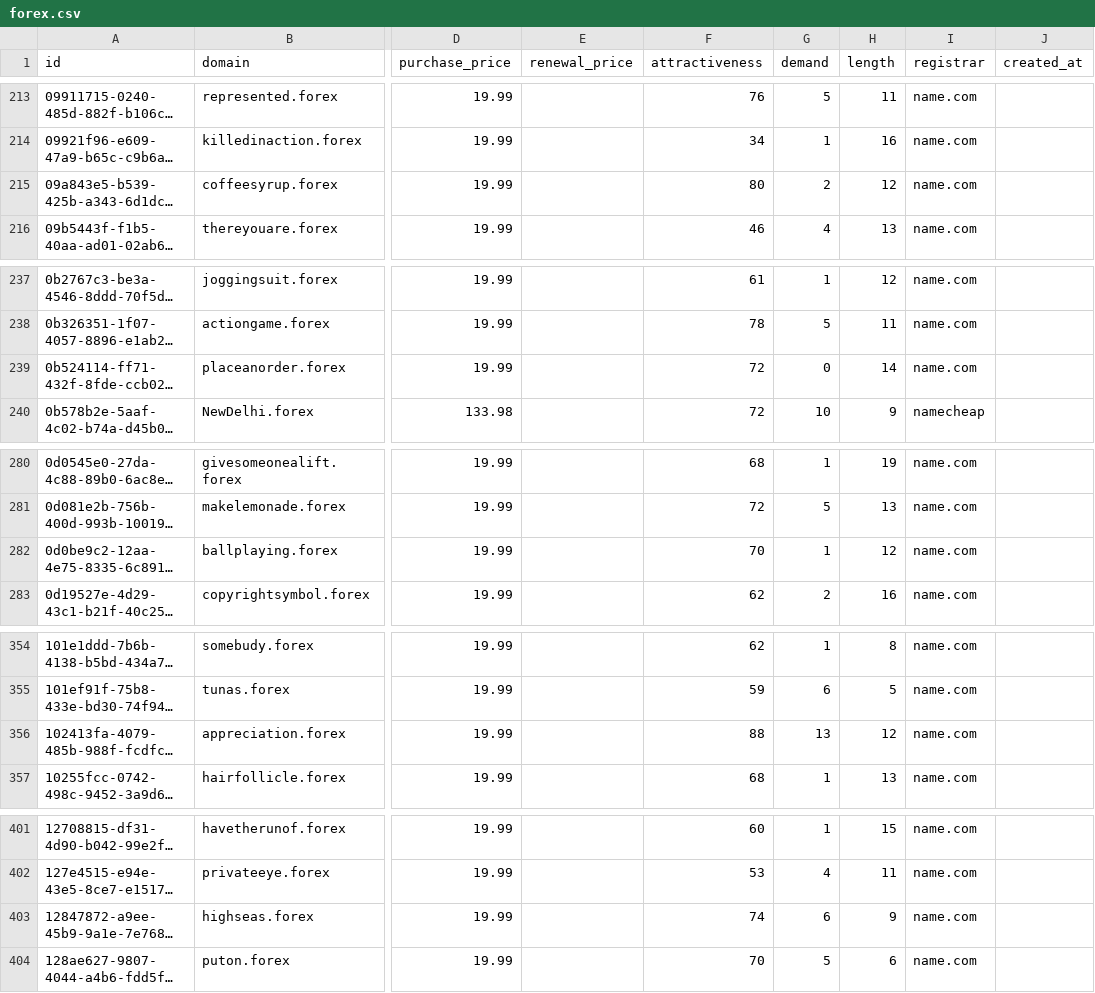
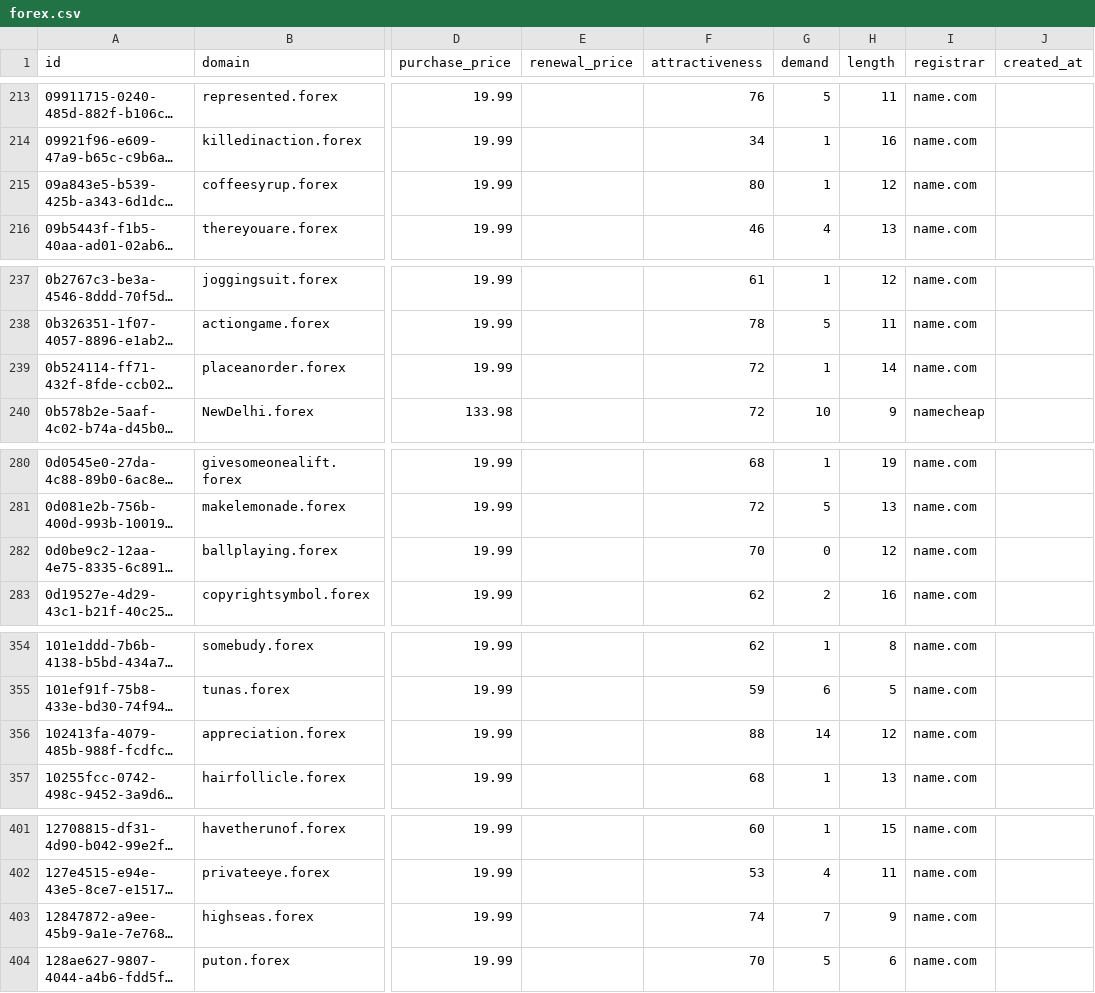
Before and after one commit to UniqueDomains/forex-oneword-domains, a CSV file: forex.csv, drawn as a sheet; only a part is shown, gaps mark what is left out; long unchanged cells end in …; the diff covers the shown part only; the diff names each change by its address in the sheet, - before the commit and + after, or states it on an @@ line.

```diff
--- a/forex.csv
+++ b/forex.csv
-G215 (demand): 2
+G215 (demand): 1
-G239 (demand): 0
+G239 (demand): 1
-G282 (demand): 1
+G282 (demand): 0
-G356 (demand): 13
+G356 (demand): 14
-G403 (demand): 6
+G403 (demand): 7
```
Also changed, not shown: 16 edited cells elsewhere in this file, 4 other files.
